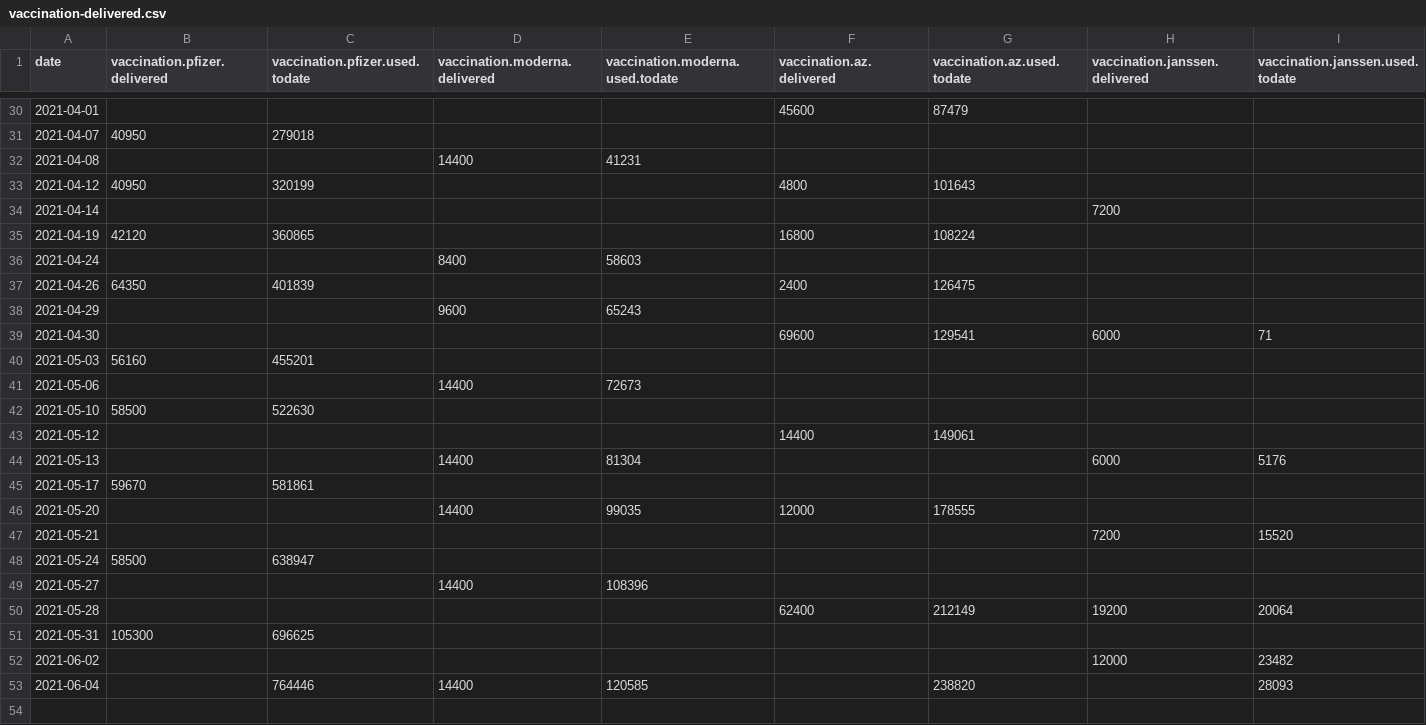
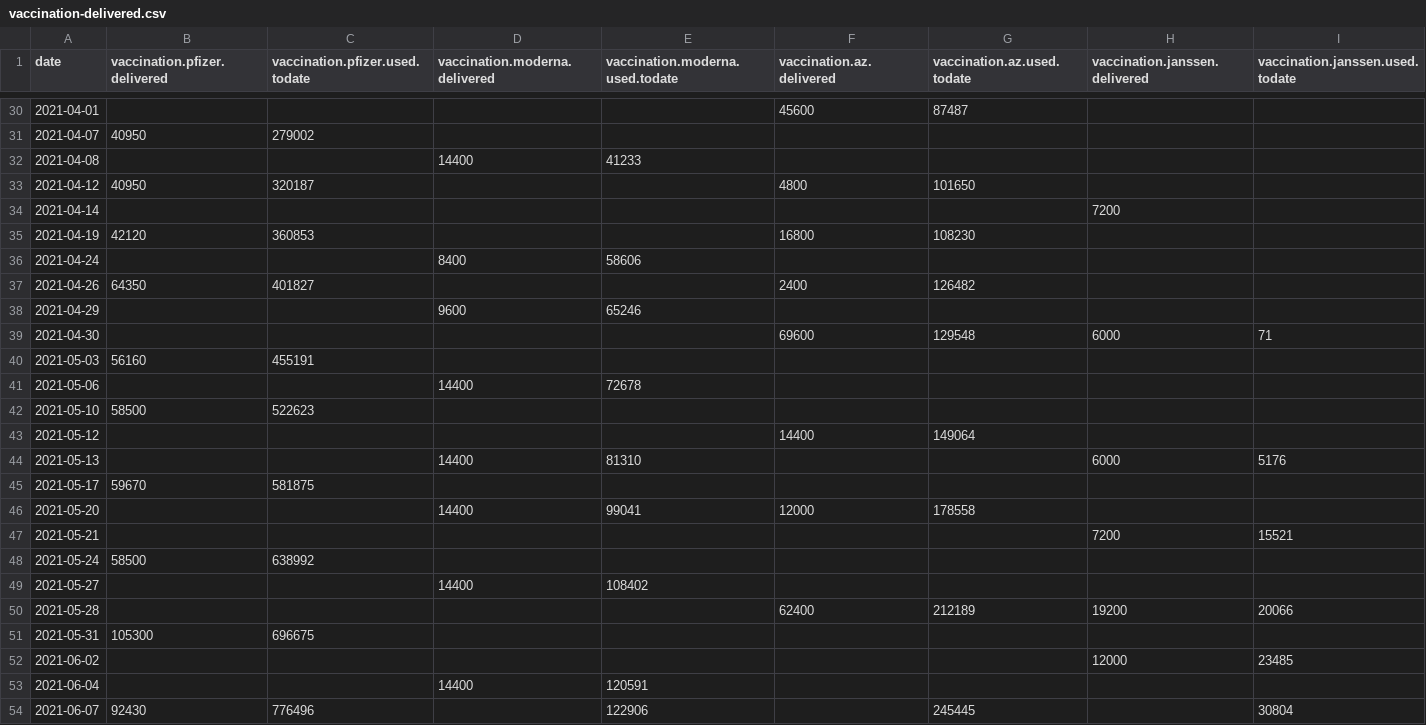
Before and after one commit to romunov/data, a CSV file: csv/vaccination-delivered.csv, drawn as a sheet; only a part is shown, gaps mark what is left out; the diff covers the shown part only.

```diff
--- a/csv/vaccination-delivered.csv
+++ b/csv/vaccination-delivered.csv
@@ -30,24 +30,25 @@ date,vaccination.pfizer.delivered,vaccination.pfizer.used.todate,vaccination.mod
-2021-04-01,,,,,45600,87479,,
-2021-04-07,40950,279018,,,,,,
-2021-04-08,,,14400,41231,,,,
-2021-04-12,40950,320199,,,4800,101643,,
+2021-04-01,,,,,45600,87487,,
+2021-04-07,40950,279002,,,,,,
+2021-04-08,,,14400,41233,,,,
+2021-04-12,40950,320187,,,4800,101650,,
 2021-04-14,,,,,,,7200,
-2021-04-19,42120,360865,,,16800,108224,,
-2021-04-24,,,8400,58603,,,,
-2021-04-26,64350,401839,,,2400,126475,,
-2021-04-29,,,9600,65243,,,,
-2021-04-30,,,,,69600,129541,6000,71
-2021-05-03,56160,455201,,,,,,
-2021-05-06,,,14400,72673,,,,
-2021-05-10,58500,522630,,,,,,
-2021-05-12,,,,,14400,149061,,
-2021-05-13,,,14400,81304,,,6000,5176
-2021-05-17,59670,581861,,,,,,
-2021-05-20,,,14400,99035,12000,178555,,
-2021-05-21,,,,,,,7200,15520
-2021-05-24,58500,638947,,,,,,
-2021-05-27,,,14400,108396,,,,
-2021-05-28,,,,,62400,212149,19200,20064
-2021-05-31,105300,696625,,,,,,
-2021-06-02,,,,,,,12000,23482
-2021-06-04,,764446,14400,120585,,238820,,28093
+2021-04-19,42120,360853,,,16800,108230,,
+2021-04-24,,,8400,58606,,,,
+2021-04-26,64350,401827,,,2400,126482,,
+2021-04-29,,,9600,65246,,,,
+2021-04-30,,,,,69600,129548,6000,71
+2021-05-03,56160,455191,,,,,,
+2021-05-06,,,14400,72678,,,,
+2021-05-10,58500,522623,,,,,,
+2021-05-12,,,,,14400,149064,,
+2021-05-13,,,14400,81310,,,6000,5176
+2021-05-17,59670,581875,,,,,,
+2021-05-20,,,14400,99041,12000,178558,,
+2021-05-21,,,,,,,7200,15521
+2021-05-24,58500,638992,,,,,,
+2021-05-27,,,14400,108402,,,,
+2021-05-28,,,,,62400,212189,19200,20066
+2021-05-31,105300,696675,,,,,,
+2021-06-02,,,,,,,12000,23485
+2021-06-04,,,14400,120591,,,,
+2021-06-07,92430,776496,,122906,,245445,,30804
```
Also changed, not shown: 24 edited cells elsewhere in this file, csv/vaccination-administered.csv, csv/vaccination-by_municipality-latest.csv, 17 other files.
